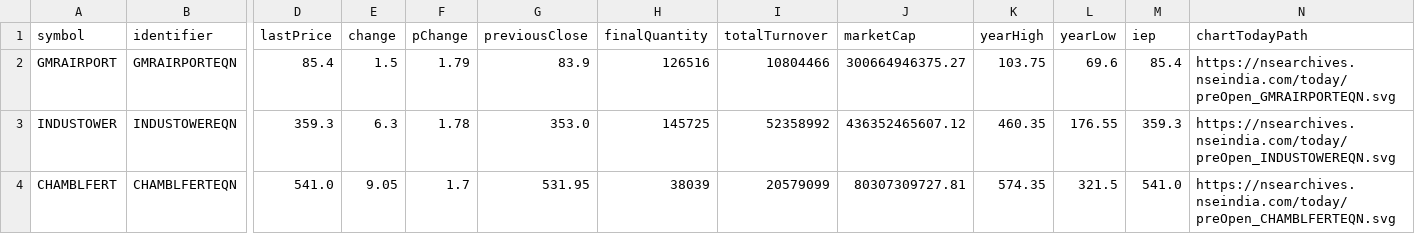
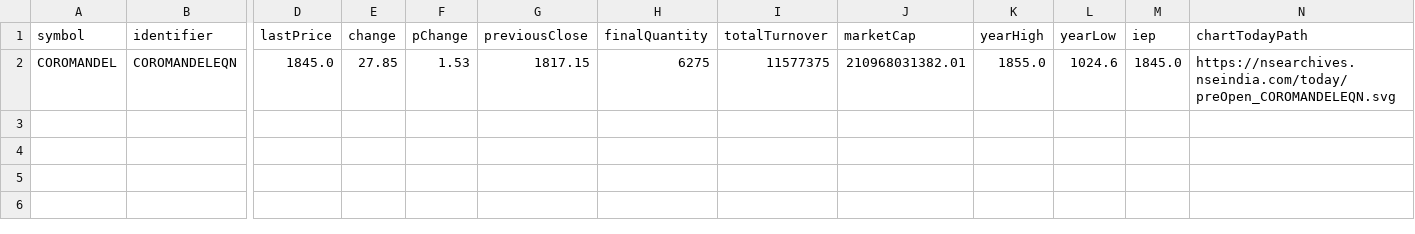
Before and after one commit to tsrajpurohit/Preopen, a CSV file: Preopen Movers.csv, drawn as a sheet; only a part is shown, gaps mark what is left out; removed rows and columns are numbered as before the commit, all else as after; rows hold the shown columns only; the diff names each change by its address in the sheet, - before the commit and + after, or states it on an @@ line.

```diff
--- a/Preopen Movers.csv
+++ b/Preopen Movers.csv
-row 2: GMRAIRPORT | GMRAIRPORTEQN | 85.4 | 1.5 | 1.79 | 83.9 | 126516 | 10804466 | 300664946375.27 | 103.75 | 69.6 | 85.4 | https://nsearchives.nseindia.com/today/preOpen_GMRAIRPORTEQN.svg
-row 3: INDUSTOWER | INDUSTOWEREQN | 359.3 | 6.3 | 1.78 | 353.0 | 145725 | 52358992 | 436352465607.12 | 460.35 | 176.55 | 359.3 | https://nsearchives.nseindia.com/today/preOpen_INDUSTOWEREQN.svg
-row 4: CHAMBLFERT | CHAMBLFERTEQN | 541.0 | 9.05 | 1.7 | 531.95 | 38039 | 20579099 | 80307309727.81 | 574.35 | 321.5 | 541.0 | https://nsearchives.nseindia.com/today/preOpen_CHAMBLFERTEQN.svg
+row 2: COROMANDEL | COROMANDELEQN | 1845.0 | 27.85 | 1.53 | 1817.15 | 6275 | 11577375 | 210968031382.01 | 1855.0 | 1024.6 | 1845.0 | https://nsearchives.nseindia.com/today/preOpen_COROMANDELEQN.svg
```
Also changed, not shown: Preopen.csv, 1 other file.
